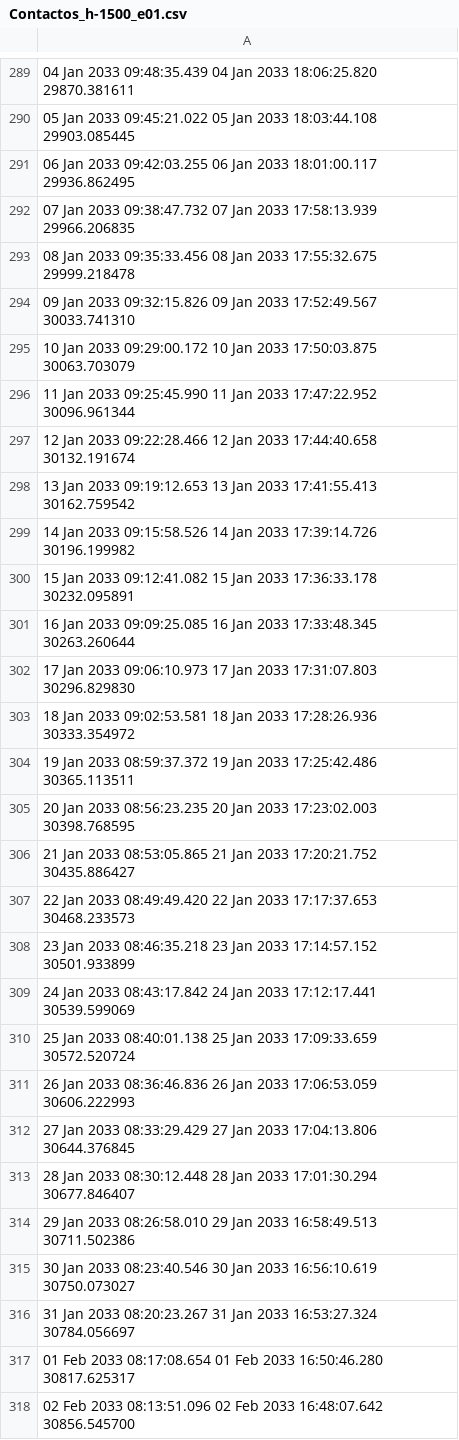
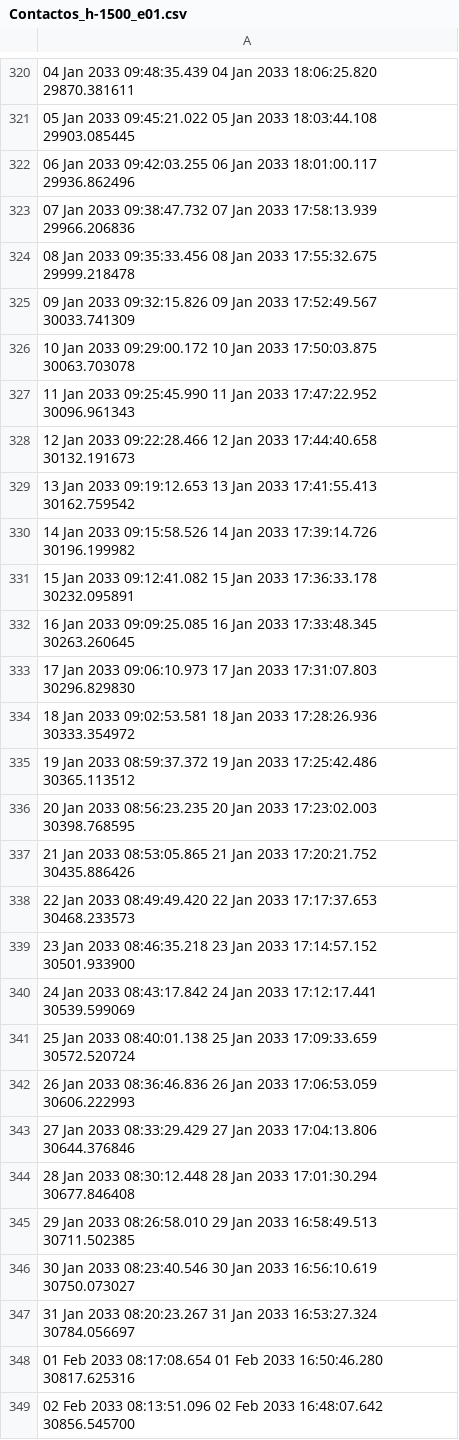
Before and after one commit to anabelsoria/GMAT_Trabajo, a CSV file: Results/Reports/Contactos/Contactos_h-1500_e01.csv, drawn as a sheet; only a part is shown, gaps mark what is left out; addresses are those after the commit; the diff covers the shown part only; the diff names each change by its address in the sheet, - before the commit and + after, or states it on an @@ line.

```diff
--- a/Results/Reports/Contactos/Contactos_h-1500_e01.csv
+++ b/Results/Reports/Contactos/Contactos_h-1500_e01.csv
-A322: …2033 18:01:00.117 29936.862495
+A322: …2033 18:01:00.117 29936.862496
-A323: …2033 17:58:13.939 29966.206835
+A323: …2033 17:58:13.939 29966.206836
-A325: …2033 17:52:49.567 30033.741310
+A325: …2033 17:52:49.567 30033.741309
-A326: …2033 17:50:03.875 30063.703079
+A326: …2033 17:50:03.875 30063.703078
-A327: …2033 17:47:22.952 30096.961344
+A327: …2033 17:47:22.952 30096.961343
-A328: …2033 17:44:40.658 30132.191674
+A328: …2033 17:44:40.658 30132.191673
-A332: …2033 17:33:48.345 30263.260644
+A332: …2033 17:33:48.345 30263.260645
-A335: …2033 17:25:42.486 30365.113511
+A335: …2033 17:25:42.486 30365.113512
-A337: …2033 17:20:21.752 30435.886427
+A337: …2033 17:20:21.752 30435.886426
-A339: …2033 17:14:57.152 30501.933899
+A339: …2033 17:14:57.152 30501.933900
-A343: …2033 17:04:13.806 30644.376845
+A343: …2033 17:04:13.806 30644.376846
-A344: …2033 17:01:30.294 30677.846407
+A344: …2033 17:01:30.294 30677.846408
-A345: …2033 16:58:49.513 30711.502386
+A345: …2033 16:58:49.513 30711.502385
-A348: …2033 16:50:46.280 30817.625317
+A348: …2033 16:50:46.280 30817.625316
```
Also changed, not shown: 31 added rows, 31 removed rows and 114 edited cells elsewhere in this file, Results/Reports/Contactos/Contactos_h-600_e01.csv.
